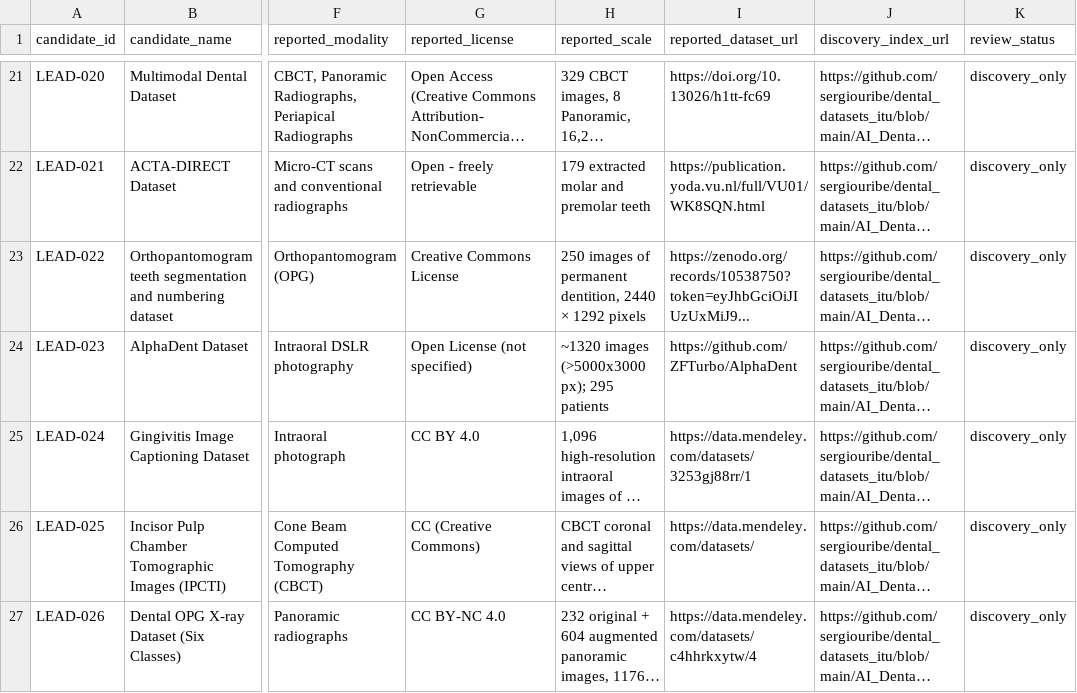
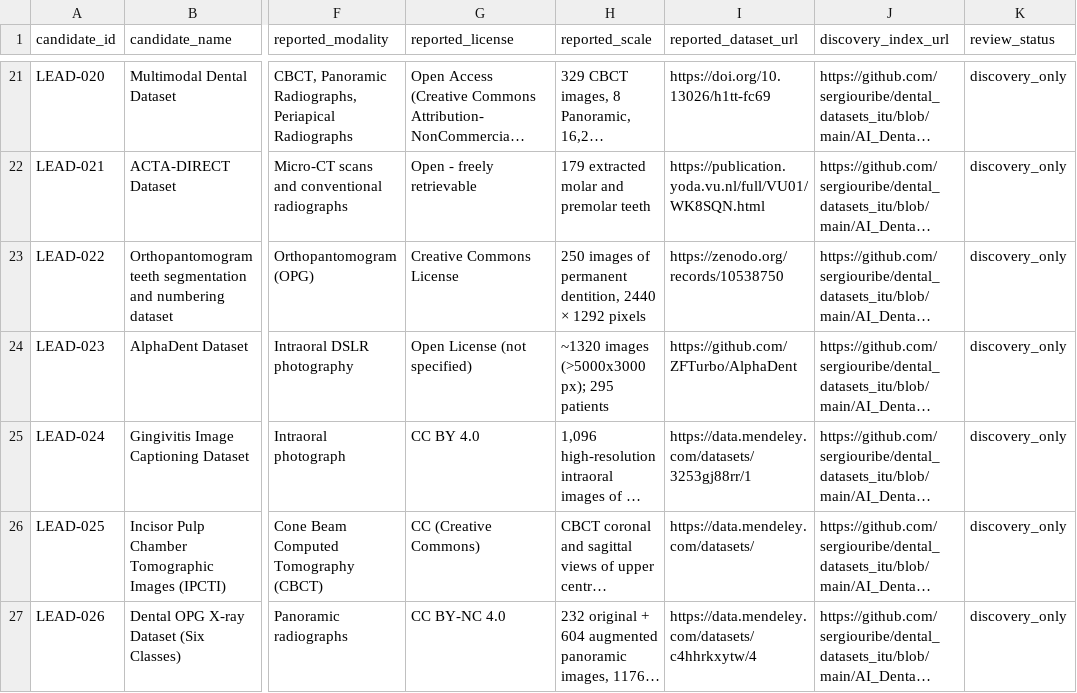
Before and after one commit to dr-lamia/dental-datasets-hub, a CSV file: catalog/discovery_queue.csv, drawn as a sheet; only a part is shown, gaps mark what is left out; long unchanged cells end in …; the diff names each change by its address in the sheet, - before the commit and + after, or states it on an @@ line.

Commit message:
Clean candidate URL in dental discovery queue

```diff
--- a/catalog/discovery_queue.csv
+++ b/catalog/discovery_queue.csv
-I23 (reported_dataset_url): https://zenodo.org/records/10538750?token=eyJhbGciOiJIUzUxMiJ9...
+I23 (reported_dataset_url): https://zenodo.org/records/10538750
```
